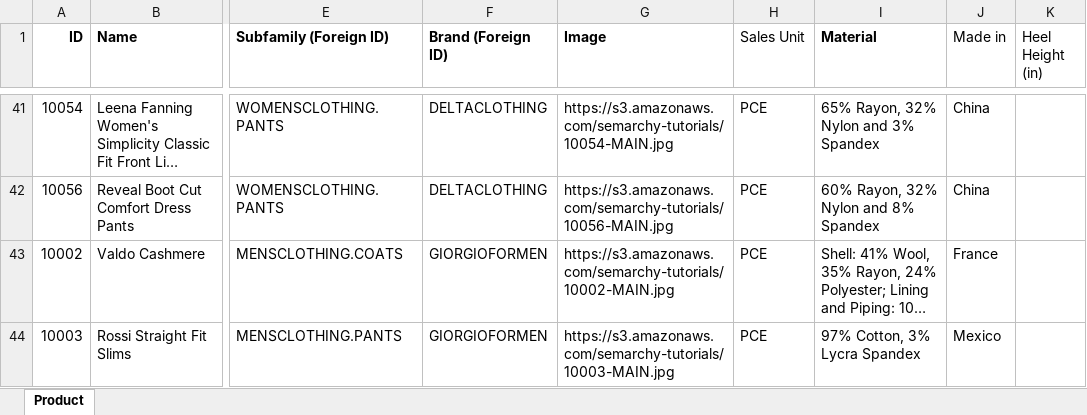
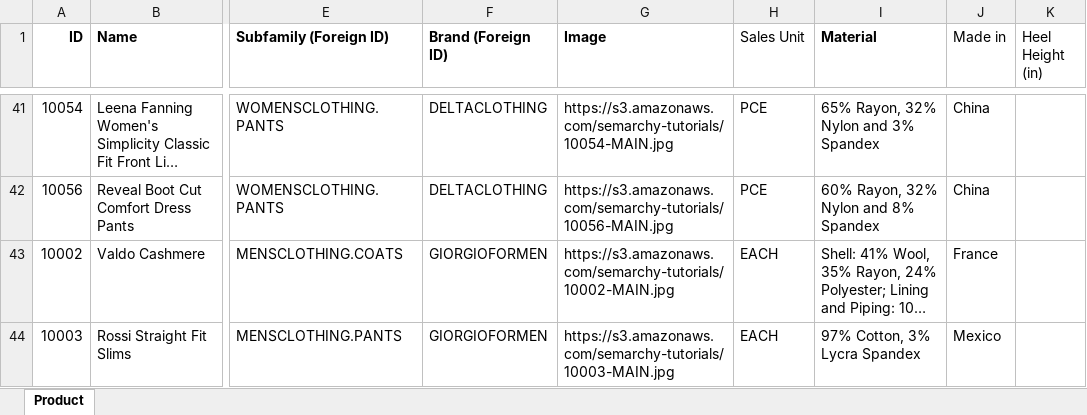
Before and after one commit to semarchy/xdm-tutorials, an Excel workbook: demo-applications/product-retail/datasets/starting-5-product.xlsx, sheet Product, drawn as a sheet; only a part is shown, gaps mark what is left out; long unchanged cells end in …; values as stored, in another font and other column widths than the file's, no borders; the diff covers the shown part only; the diff names each change by its address in the sheet, - before the commit and + after, or states it on an @@ line.

Commit message:
Minor fix to inconsistent image and descriptions

```diff
--- a/demo-applications/product-retail/datasets/starting-5-product.xlsx (sheet Product)
+++ b/demo-applications/product-retail/datasets/starting-5-product.xlsx (sheet Product)
-H43:H44 (Sales Unit): PCE
+H43:H44 (Sales Unit): EACH
```
Also changed, not shown: 8 edited cells elsewhere in this sheet.
